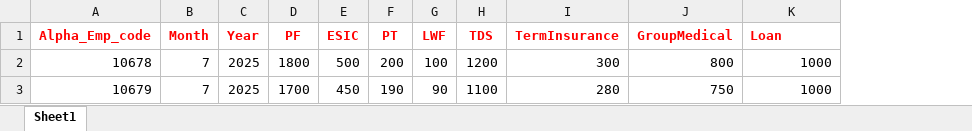
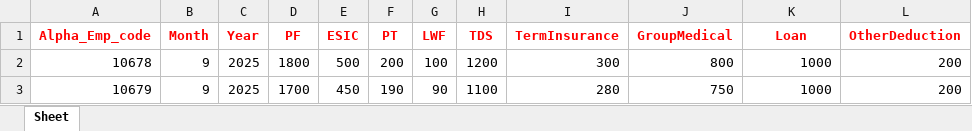
Before and after one commit to manojpatel2001/RelayHRMS, an Excel workbook: HRMS.UI/wwwroot/SampleTemplates/MonthlyDeductionTemplate1.xlsx, sheet Sheet, drawn as a sheet; values as stored, in another font and other column widths than the file's, no borders; the diff names each change by its address in the sheet, - before the commit and + after, or states it on an @@ line.

Commit message:
New template

```diff
--- a/HRMS.UI/wwwroot/SampleTemplates/MonthlyDeductionTemplate1.xlsx (sheet Sheet)
+++ b/HRMS.UI/wwwroot/SampleTemplates/MonthlyDeductionTemplate1.xlsx (sheet Sheet)
-sheet tab: Sheet1
+sheet tab: Sheet
+column L (OtherDeduction), rows 2-3: 200 | 200
-K1 alignment: left
+K1 alignment: center
-B2:B3 (Month): 7
+B2:B3 (Month): 9
```
Also changed, not shown: HRMS.UI/wwwroot/SampleTemplates/MonthlyEarSample.xlsx.
